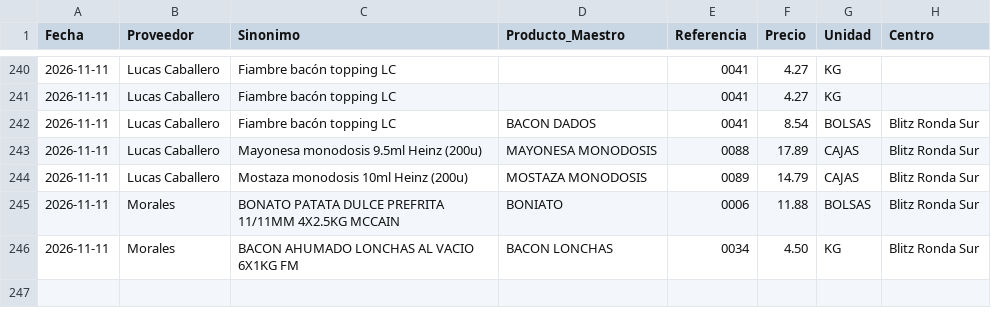
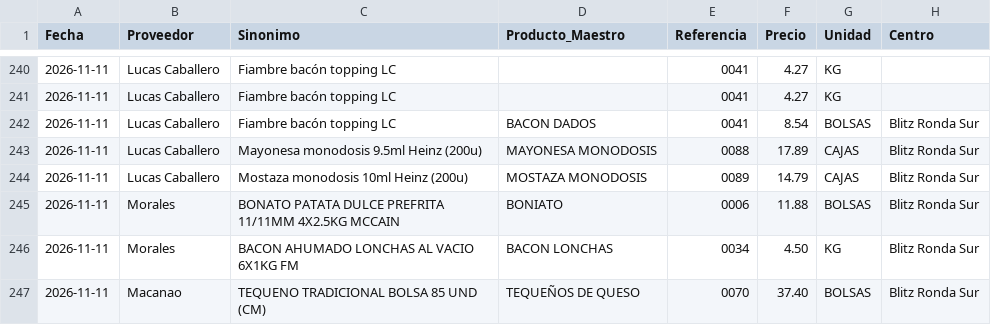
Before and after one commit to salvaandreo-lab/blitz-stock, a CSV file: Historico_Precios.csv, drawn as a sheet; only a part is shown, gaps mark what is left out; the diff names each change by its address in the sheet, - before the commit and + after, or states it on an @@ line.

Commit message:
Actualización de Historico_Precios.csv

```diff
--- a/Historico_Precios.csv
+++ b/Historico_Precios.csv
+row 247: 2026-11-11 | Macanao | TEQUENO TRADICIONAL BOLSA 85 UND (CM) | TEQUEÑOS DE QUESO | 0070 | 37.40 | BOLSAS | Blitz Ronda Sur
```
